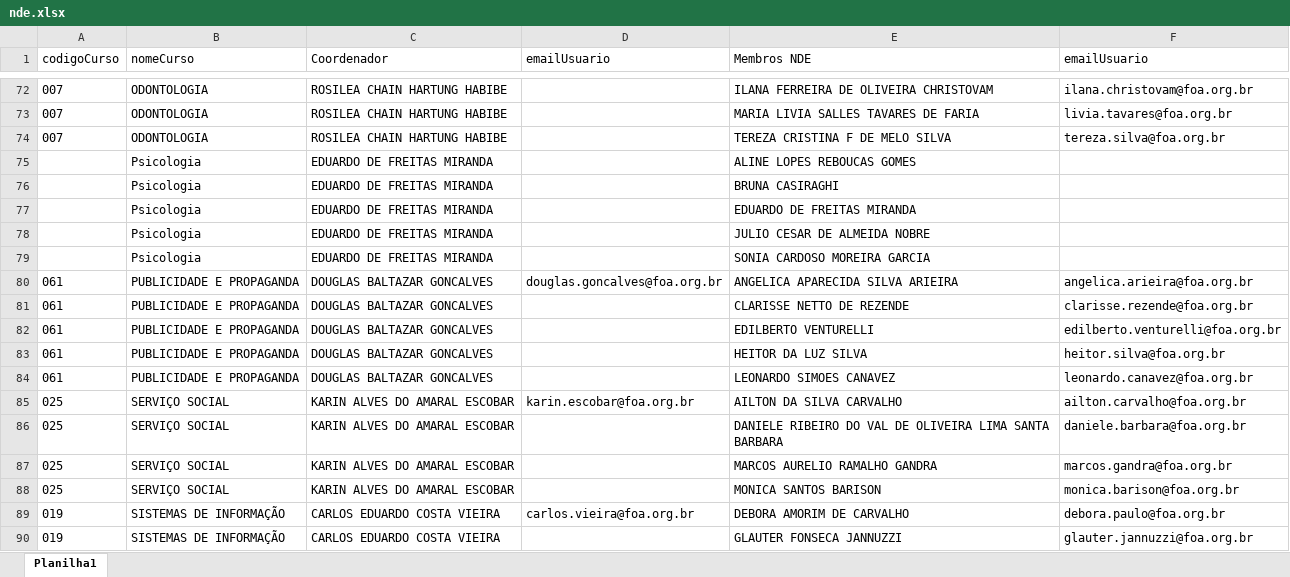
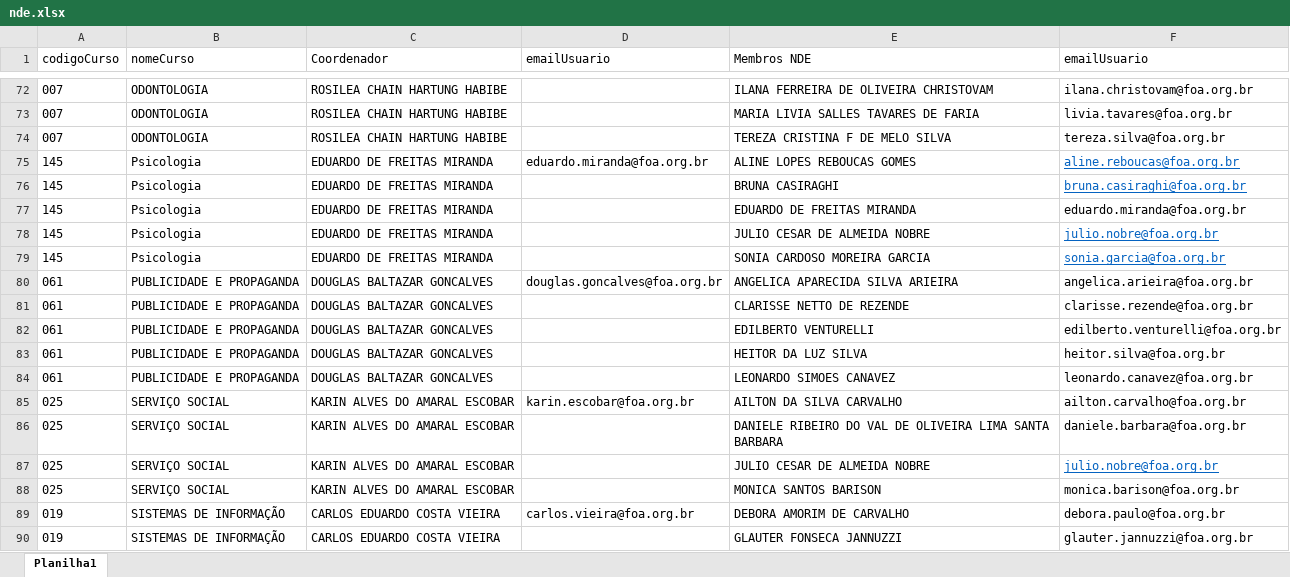
Before and after one commit to leonardo201800478/api-integration-lyceum, an Excel workbook: qstione/nde/nde.xlsx, sheet Planilha1, drawn as a sheet; only a part is shown, gaps mark what is left out; values as stored, in another font and other column widths than the file's, no borders; the diff names each change by its address in the sheet, - before the commit and + after, or states it on an @@ line.

```diff
--- a/qstione/nde/nde.xlsx (sheet Planilha1)
+++ b/qstione/nde/nde.xlsx (sheet Planilha1)
-A75:A79 (codigoCurso): (empty)
+A75:A79 (codigoCurso): 145
-D75 (emailUsuario): (empty)
+D75 (emailUsuario): eduardo.miranda@foa.org.br
-F75 (emailUsuario): (empty)
+F75 (emailUsuario): aline.reboucas@foa.org.br
-F76 (emailUsuario): (empty)
+F76 (emailUsuario): bruna.casiraghi@foa.org.br
-F77 (emailUsuario): (empty)
+F77 (emailUsuario): eduardo.miranda@foa.org.br
-F78 (emailUsuario): (empty)
+F78 (emailUsuario): julio.nobre@foa.org.br
-F79 (emailUsuario): (empty)
+F79 (emailUsuario): sonia.garcia@foa.org.br
-E87 (Membros NDE): MARCOS AURELIO RAMALHO GANDRA
+E87 (Membros NDE): JULIO CESAR DE ALMEIDA NOBRE
-F87 (emailUsuario): marcos.gandra@foa.org.br
+F87 (emailUsuario): julio.nobre@foa.org.br
@@ F87 underline: off → on, text colour: black → #0563C1 @@
```
Also changed, not shown: 2 other files.
